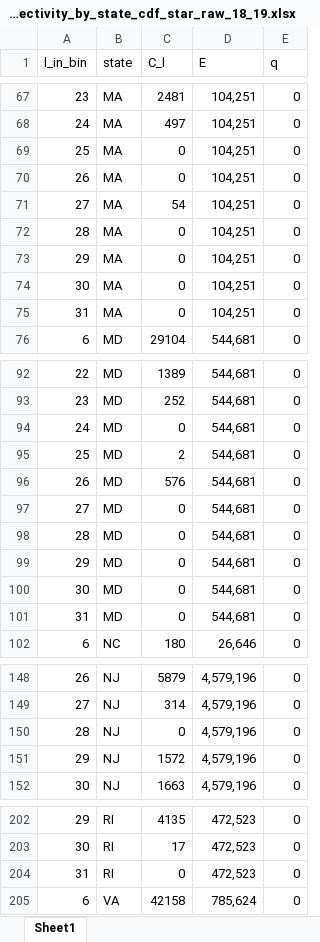
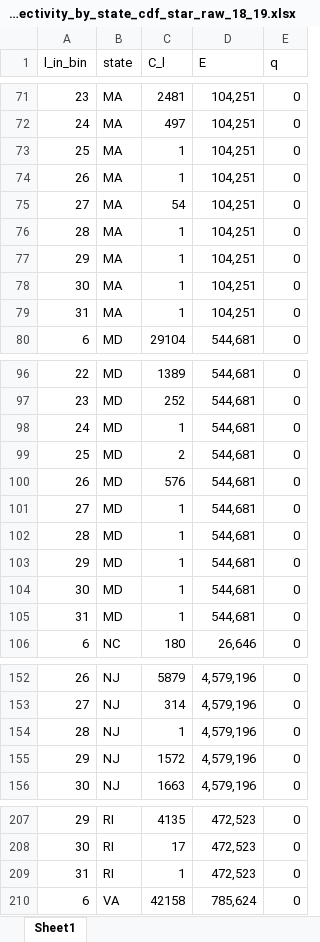
Before and after one commit to acarrharris/Fluke-MSE-simulation, an Excel workbook: rec_selectivity_by_state_cdf_star_raw_18_19.xlsx, sheet Sheet1, drawn as a sheet; only a part is shown, gaps mark what is left out; values as stored, in another font and other column widths than the file's, no borders; addresses are those after the commit; the diff covers the shown part only; the diff names each change by its address in the sheet, - before the commit and + after, or states it on an @@ line.

```diff
--- a/rec_selectivity_by_state_cdf_star_raw_18_19.xlsx (sheet Sheet1)
+++ b/rec_selectivity_by_state_cdf_star_raw_18_19.xlsx (sheet Sheet1)
@@ column A (l_in_bin) renumbered between rows 2 and 184 @@
-C73:C74 (C_l): 0
+C73:C74 (C_l): 1
-C76:C79 (C_l): 0
+C76:C79 (C_l): 1
-C98 (C_l): 0
+C98 (C_l): 1
-C101:C105 (C_l): 0
+C101:C105 (C_l): 1
-C154 (C_l): 0
+C154 (C_l): 1
-C209 (C_l): 0
+C209 (C_l): 1
```
Also changed, not shown: 5 added rows and 23 edited cells elsewhere in this sheet, 1 other file.
